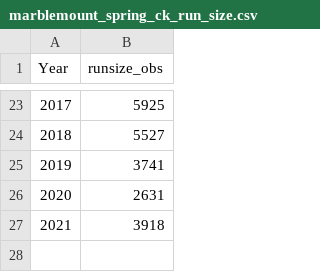
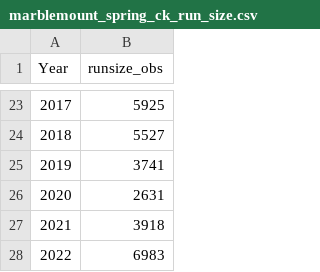
Before and after one commit to tbuehrens/Salmon_Forecast_Example, a CSV file: data/marblemount_spring_ck_run_size.csv, drawn as a sheet; only a part is shown, gaps mark what is left out; the diff names each change by its address in the sheet, - before the commit and + after, or states it on an @@ line.

```diff
--- a/data/marblemount_spring_ck_run_size.csv
+++ b/data/marblemount_spring_ck_run_size.csv
+row 28: 2022 | 6983
```
Also changed, not shown: data/marblemount_ck_hatchery_releases.csv, data/marblemount_spring_ck_run_age_comp.csv, 13 other files.
